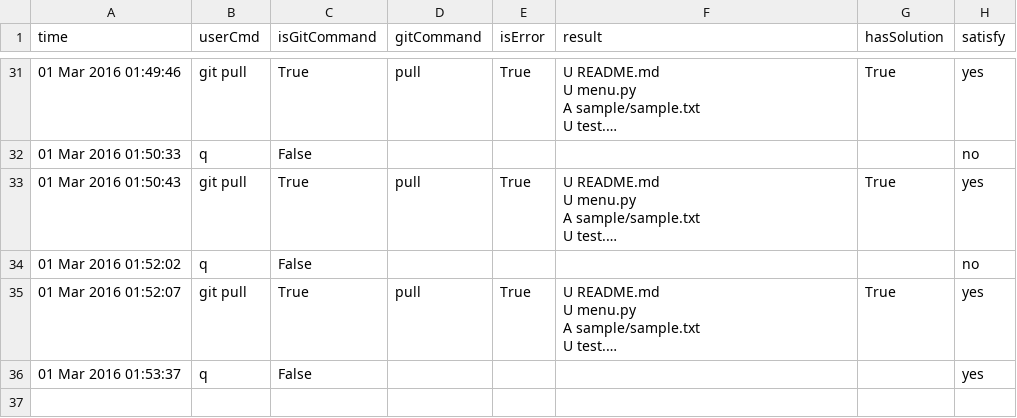
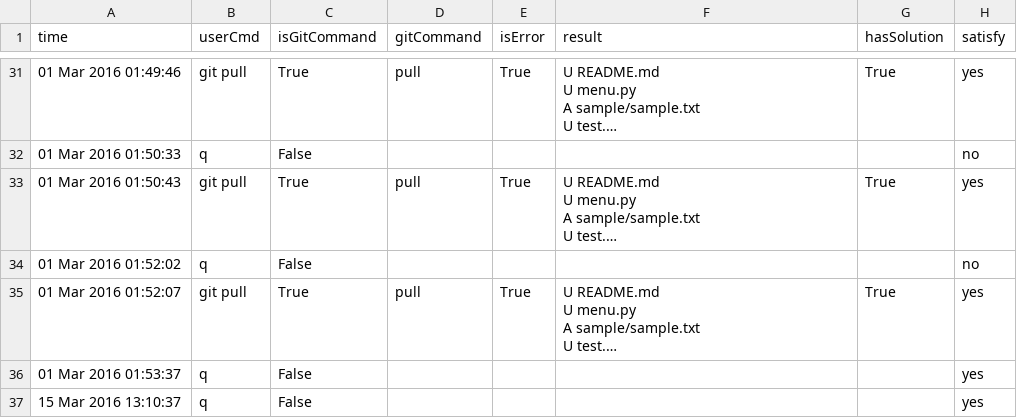
Before and after one commit to nikign/Git-Helper, a CSV file: git_helper/decision_tree/log.csv, drawn as a sheet; only a part is shown, gaps mark what is left out; long unchanged cells end in …; the diff names each change by its address in the sheet, - before the commit and + after, or states it on an @@ line.

```diff
--- a/git_helper/decision_tree/log.csv
+++ b/git_helper/decision_tree/log.csv
+row 37: 15 Mar 2016 13:10:37 | q | False |  |  |  |  | yes
```
Also changed, not shown: 10 other files.
